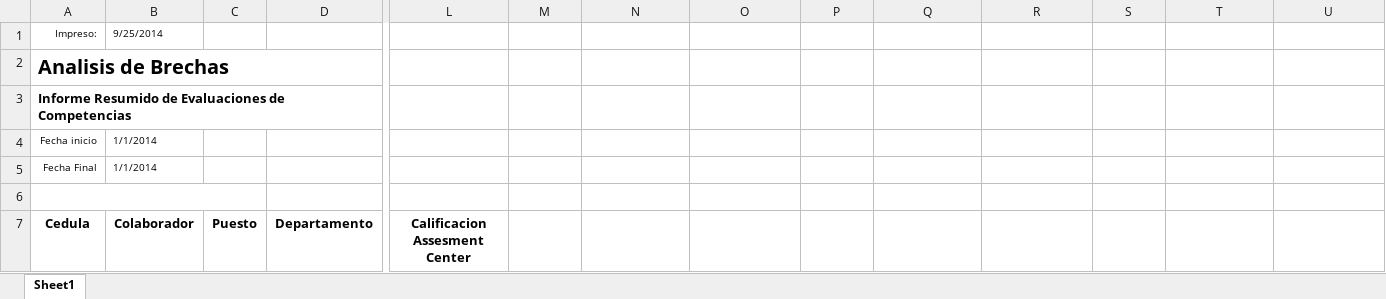
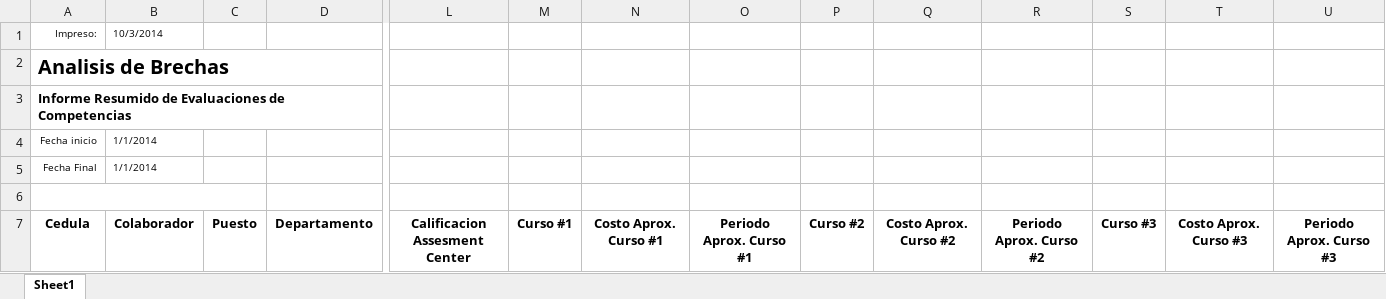
Before and after one commit to fquesada/uaca_carey, an Excel workbook: protected/modules/excel/templates/BrechasResumidoECTemplate.xlsx, sheet Sheet1, drawn as a sheet; only a part is shown, gaps mark what is left out; values as stored, in another font and other column widths than the file's, no borders; the diff names each change by its address in the sheet, - before the commit and + after, or states it on an @@ line.

```diff
--- a/protected/modules/excel/templates/BrechasResumidoECTemplate.xlsx (sheet Sheet1)
+++ b/protected/modules/excel/templates/BrechasResumidoECTemplate.xlsx (sheet Sheet1)
-B1: 9/25/2014
+B1: 10/3/2014
-M7: (empty)
+M7: Curso #1
-N7: (empty)
+N7: Costo Aprox. Curso #1
-O7: (empty)
+O7: Periodo Aprox. Curso #1
-P7: (empty)
+P7: Curso #2
-Q7: (empty)
+Q7: Costo Aprox. Curso #2
-R7: (empty)
+R7: Periodo Aprox. Curso #2
-S7: (empty)
+S7: Curso #3
-T7: (empty)
+T7: Costo Aprox. Curso #3
-U7: (empty)
+U7: Periodo Aprox. Curso #3
```
Also changed, not shown: 6 other files.
